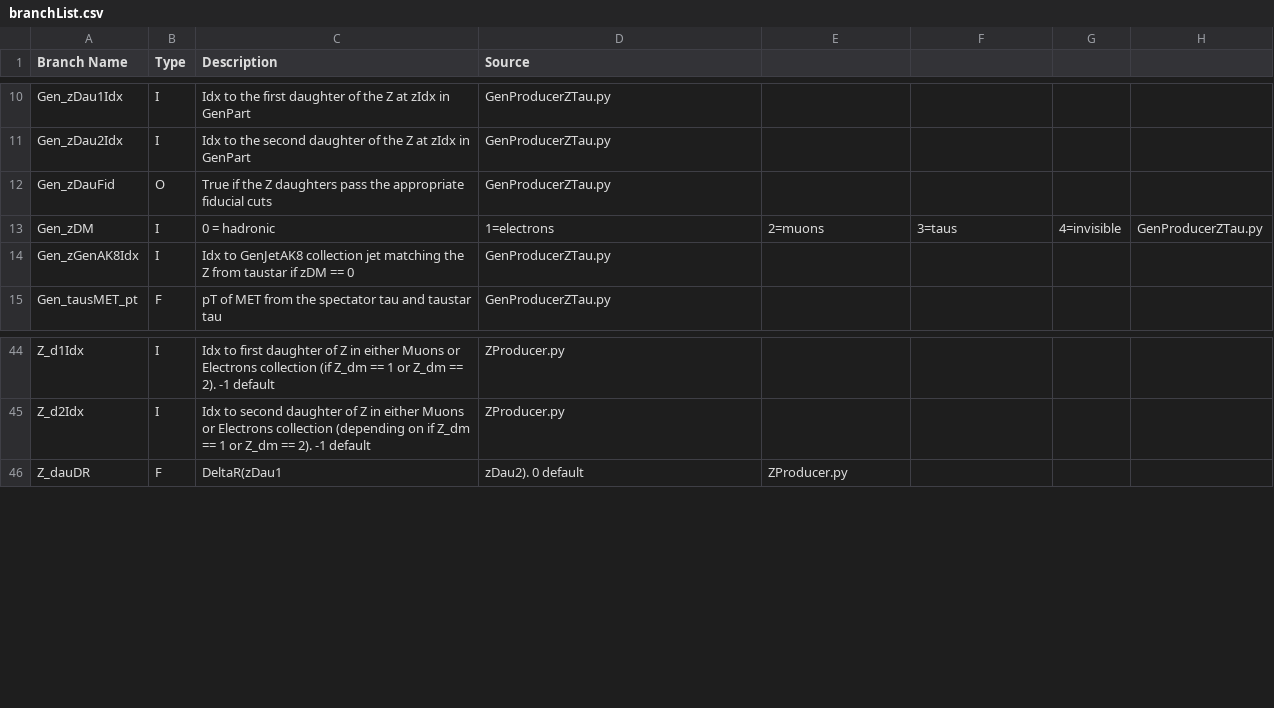
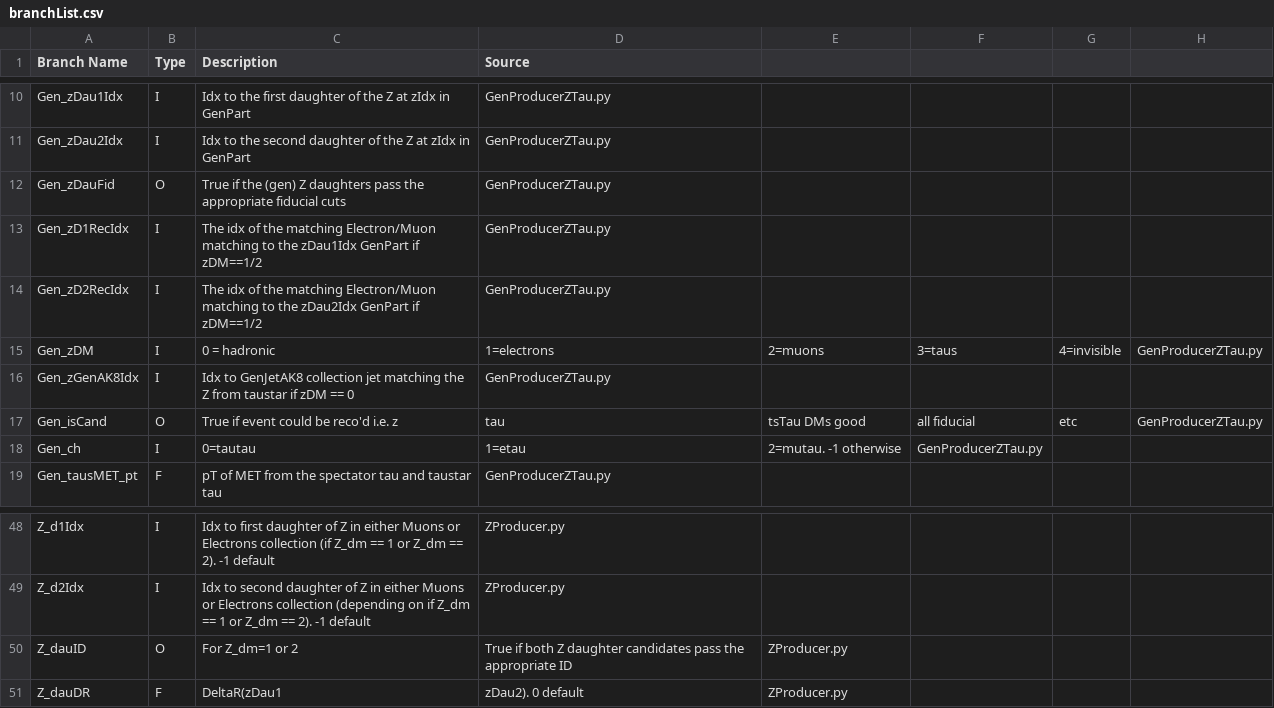
Before and after one commit to 99bbarton/TaustarToTauTauZ, a CSV file: branchList.csv, drawn as a sheet; only a part is shown, gaps mark what is left out.

```diff
--- a/branchList.csv
+++ b/branchList.csv
@@ -11,5 +11,9 @@ Gen_zDau1Idx, I, Idx to the first daughter of the Z at zIdx in GenPart, GenProdu
 Gen_zDau2Idx, I, Idx to the second daughter of the Z at zIdx in GenPart, GenProducerZTau.py
-Gen_zDauFid, O, True if the Z daughters pass the appropriate fiducial cuts, GenProducerZTau.py
+Gen_zDauFid, O, True if the (gen) Z daughters pass the appropriate fiducial cuts, GenProducerZTau.py
+Gen_zD1RecIdx, I, The idx of the matching Electron/Muon matching to the zDau1Idx GenPart if zDM==1/2, GenProducerZTau.py
+Gen_zD2RecIdx, I, The idx of the matching Electron/Muon matching to the zDau2Idx GenPart if zDM==1/2, GenProducerZTau.py
 Gen_zDM, I, 0 = hadronic, 1=electrons, 2=muons, 3=taus, 4=invisible, GenProducerZTau.py
 Gen_zGenAK8Idx, I, Idx to GenJetAK8 collection jet matching the Z from taustar if zDM == 0, GenProducerZTau.py
+Gen_isCand, O, True if event could be reco'd i.e. z,tau,tsTau DMs good, all fiducial, etc, GenProducerZTau.py
+Gen_ch, I, 0=tautau, 1=etau, 2=mutau. -1 otherwise, GenProducerZTau.py
 Gen_tausMET_pt, F, pT of MET from the spectator tau and taustar tau, GenProducerZTau.py
@@ -45,2 +49,3 @@ Z_d1Idx, I, Idx to first daughter of Z in either Muons or Electrons collection (
 Z_d2Idx, I, Idx to second daughter of Z in either Muons or Electrons collection (depending on if Z_dm == 1 or Z_dm == 2). -1 default, ZProducer.py
+Z_dauID, O, For Z_dm=1 or 2, True if both Z daughter candidates pass the appropriate ID, ZProducer.py
 Z_dauDR, F, DeltaR(zDau1, zDau2). 0 default, ZProducer.py
```
Also changed, not shown: 2 other files.
